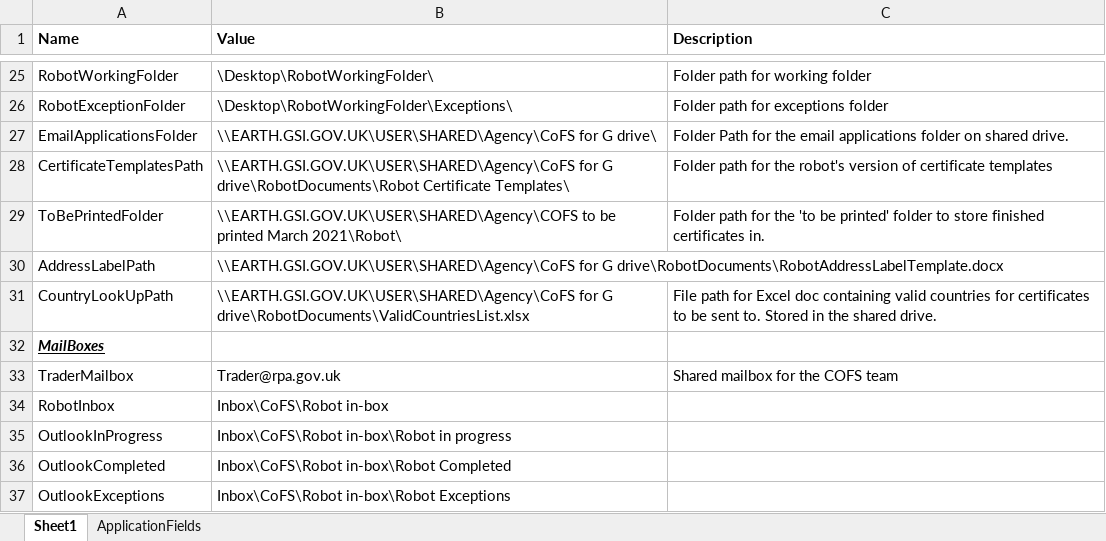
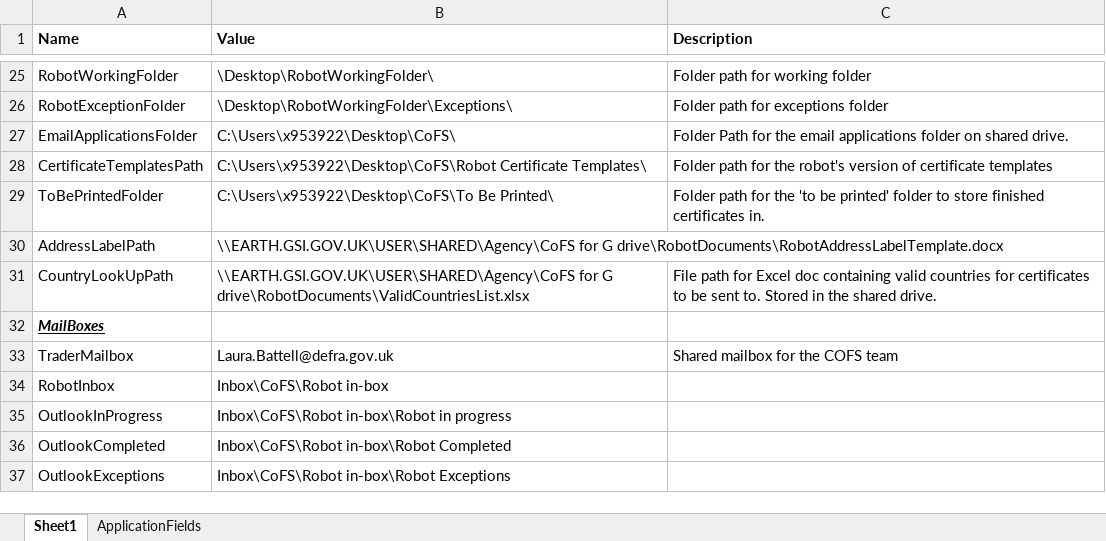
Before and after one commit to DEFRA/rpa-certificates-of-free-sale, an Excel workbook: rpa-certificates-of-free-sale/Documents/config.xlsx, sheet Sheet1, drawn as a sheet; only a part is shown, gaps mark what is left out; values as stored, in another font and other column widths than the file's, no borders; table styles not drawn; the diff names each change by its address in the sheet, - before the commit and + after, or states it on an @@ line.

Commit message:
Trader changed to Edge

```diff
--- a/rpa-certificates-of-free-sale/Documents/config.xlsx (sheet Sheet1)
+++ b/rpa-certificates-of-free-sale/Documents/config.xlsx (sheet Sheet1)
-B27 (Value): \\EARTH.GSI.GOV.UK\USER\SHARED\Agency\CoFS for G drive\
+B27 (Value): C:\Users\x953922\Desktop\CoFS\
-B28 (Value): \\EARTH.GSI.GOV.UK\USER\SHARED\Agency\CoFS for G drive\RobotDocuments\Robot Certificate Templates\
+B28 (Value): C:\Users\x953922\Desktop\CoFS\Robot Certificate Templates\
-B29 (Value): \\EARTH.GSI.GOV.UK\USER\SHARED\Agency\COFS to be printed March 2021\Robot\
+B29 (Value): C:\Users\x953922\Desktop\CoFS\To Be Printed\
-B33 (Value): Trader@rpa.gov.uk
+B33 (Value): Laura.Battell@defra.gov.uk
```
Also changed, not shown: rpa-certificates-of-free-sale/Documents/LiveConfig.xlsx, 10 other files.
